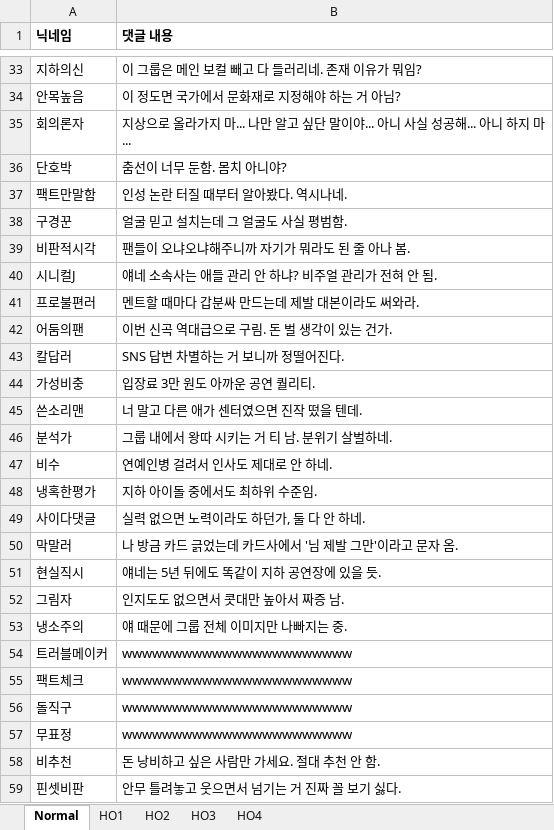
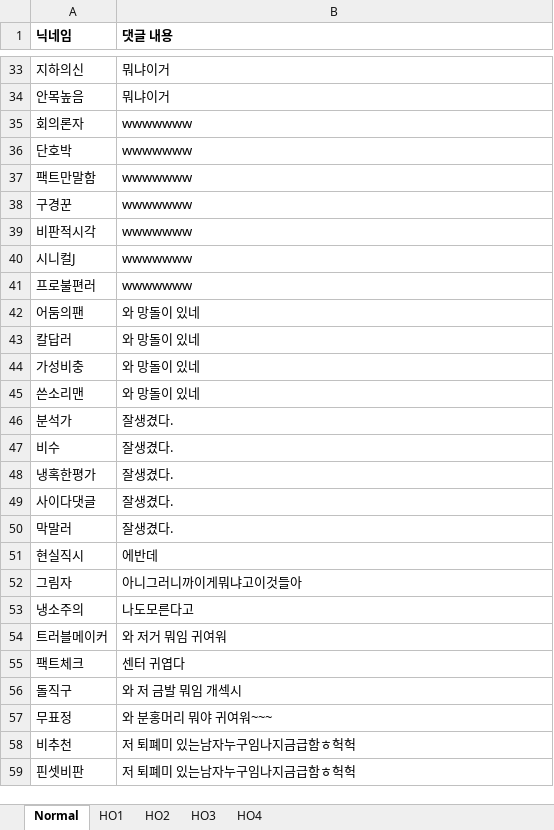
Before and after one commit to boboman6666/TRPG_CHAT, an Excel workbook: trpg-web/autochat.xlsx, sheet Normal, drawn as a sheet; only a part is shown, gaps mark what is left out; values as stored, in another font and other column widths than the file's, no borders; charts and pictures not drawn; the diff covers the shown part only; the diff names each change by its address in the sheet, - before the commit and + after, or states it on an @@ line.

```diff
--- a/trpg-web/autochat.xlsx (sheet Normal)
+++ b/trpg-web/autochat.xlsx (sheet Normal)
-B33 (댓글 내용): 이 그룹은 메인 보컬 빼고 다 들러리네. 존재 이유가 뭐임?
+B33 (댓글 내용): 뭐냐이거
-B34 (댓글 내용): 이 정도면 국가에서 문화재로 지정해야 하는 거 아님?
+B34 (댓글 내용): 뭐냐이거
-B35 (댓글 내용): 지상으로 올라가지 마... 나만 알고 싶단 말이야... 아니 사실 성공해... 아니 하지 마...
+B35 (댓글 내용): wwwwwww
-B36 (댓글 내용): 춤선이 너무 둔함. 몸치 아니야?
+B36 (댓글 내용): wwwwwww
-B37 (댓글 내용): 인성 논란 터질 때부터 알아봤다. 역시나네.
+B37 (댓글 내용): wwwwwww
-B38 (댓글 내용): 얼굴 믿고 설치는데 그 얼굴도 사실 평범함.
+B38 (댓글 내용): wwwwwww
-B39 (댓글 내용): 팬들이 오냐오냐해주니까 자기가 뭐라도 된 줄 아나 봄.
+B39 (댓글 내용): wwwwwww
-B40 (댓글 내용): 얘네 소속사는 애들 관리 안 하냐? 비주얼 관리가 전혀 안 됨.
+B40 (댓글 내용): wwwwwww
-B41 (댓글 내용): 멘트할 때마다 갑분싸 만드는데 제발 대본이라도 써와라.
+B41 (댓글 내용): wwwwwww
-B42 (댓글 내용): 이번 신곡 역대급으로 구림. 돈 벌 생각이 있는 건가.
+B42 (댓글 내용): 와 망돌이 있네
-B43 (댓글 내용): SNS 답변 차별하는 거 보니까 정떨어진다.
+B43 (댓글 내용): 와 망돌이 있네
-B44 (댓글 내용): 입장료 3만 원도 아까운 공연 퀄리티.
+B44 (댓글 내용): 와 망돌이 있네
-B45 (댓글 내용): 너 말고 다른 애가 센터였으면 진작 떴을 텐데.
+B45 (댓글 내용): 와 망돌이 있네
-B46 (댓글 내용): 그룹 내에서 왕따 시키는 거 티 남. 분위기 살벌하네.
+B46 (댓글 내용): 잘생겼다.
-B47 (댓글 내용): 연예인병 걸려서 인사도 제대로 안 하네.
+B47 (댓글 내용): 잘생겼다.
-B48 (댓글 내용): 지하 아이돌 중에서도 최하위 수준임.
+B48 (댓글 내용): 잘생겼다.
-B49 (댓글 내용): 실력 없으면 노력이라도 하던가, 둘 다 안 하네.
+B49 (댓글 내용): 잘생겼다.
-B50 (댓글 내용): 나 방금 카드 긁었는데 카드사에서 '님 제발 그만'이라고 문자 옴.
+B50 (댓글 내용): 잘생겼다.
-B51 (댓글 내용): 얘네는 5년 뒤에도 똑같이 지하 공연장에 있을 듯.
+B51 (댓글 내용): 에반데
-B52 (댓글 내용): 인지도도 없으면서 콧대만 높아서 짜증 남.
+B52 (댓글 내용): 아니그러니까이게뭐냐고이것들아
-B53 (댓글 내용): 얘 때문에 그룹 전체 이미지만 나빠지는 중.
+B53 (댓글 내용): 나도모른다고
-B54 (댓글 내용): wwwwwwwwwwwwwwwwwwwwwww
+B54 (댓글 내용): 와 저거 뭐임 귀여워
-B55 (댓글 내용): wwwwwwwwwwwwwwwwwwwwwww
+B55 (댓글 내용): 센터 귀엽다
-B56 (댓글 내용): wwwwwwwwwwwwwwwwwwwwwww
+B56 (댓글 내용): 와 저 금발 뭐임 개섹시
-B57 (댓글 내용): wwwwwwwwwwwwwwwwwwwwwww
+B57 (댓글 내용): 와 분홍머리 뭐야 귀여워~~~
-B58 (댓글 내용): 돈 낭비하고 싶은 사람만 가세요. 절대 추천 안 함.
+B58 (댓글 내용): 저 퇴폐미 있는남자누구임나지금급함ㅎ헉헉
-B59 (댓글 내용): 안무 틀려놓고 웃으면서 넘기는 거 진짜 꼴 보기 싫다.
+B59 (댓글 내용): 저 퇴폐미 있는남자누구임나지금급함ㅎ헉헉
```
Also changed, not shown: 30 edited cells elsewhere in this sheet, sheet HO1.
